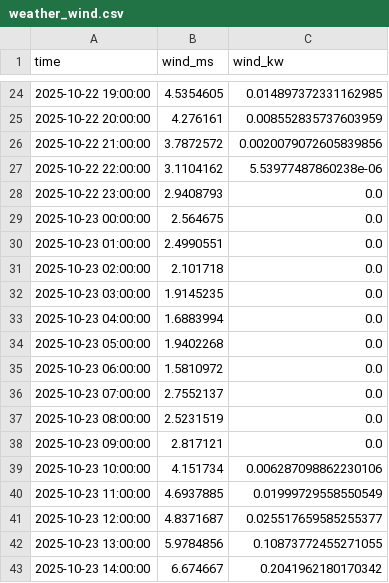
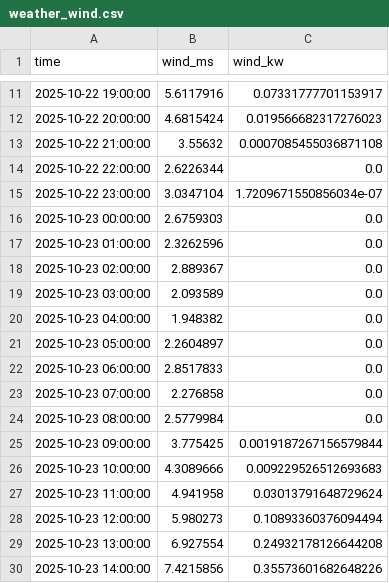
Before and after one commit to rforsb22/p7microgrid, a CSV file: p7microgrid/microgrid-starter-denmark/data/weather_wind.csv, drawn as a sheet; only a part is shown, gaps mark what is left out; the diff covers the shown part only.

```diff
--- a/p7microgrid/microgrid-starter-denmark/data/weather_wind.csv
+++ b/p7microgrid/microgrid-starter-denmark/data/weather_wind.csv
@@ -24,20 +11,20 @@ time,wind_ms,wind_kw
-2025-10-22 19:00:00,4.5354605,0.014897372331162985
-2025-10-22 20:00:00,4.276161,0.008552835737603959
-2025-10-22 21:00:00,3.7872572,0.0020079072605839856
-2025-10-22 22:00:00,3.1104162,5.53977487860238e-06
-2025-10-22 23:00:00,2.9408793,0.0
-2025-10-23 00:00:00,2.564675,0.0
-2025-10-23 01:00:00,2.4990551,0.0
-2025-10-23 02:00:00,2.101718,0.0
-2025-10-23 03:00:00,1.9145235,0.0
-2025-10-23 04:00:00,1.6883994,0.0
-2025-10-23 05:00:00,1.9402268,0.0
-2025-10-23 06:00:00,1.5810972,0.0
-2025-10-23 07:00:00,2.7552137,0.0
-2025-10-23 08:00:00,2.5231519,0.0
-2025-10-23 09:00:00,2.817121,0.0
-2025-10-23 10:00:00,4.151734,0.006287098862230106
-2025-10-23 11:00:00,4.6937885,0.01999729558550549
-2025-10-23 12:00:00,4.8371687,0.025517659585255377
-2025-10-23 13:00:00,5.9784856,0.10873772455271055
-2025-10-23 14:00:00,6.674667,0.2041962180170342
+2025-10-22 19:00:00,5.6117916,0.07331777701153917
+2025-10-22 20:00:00,4.6815424,0.019566682317276023
+2025-10-22 21:00:00,3.55632,0.0007085455036871108
+2025-10-22 22:00:00,2.6226344,0.0
+2025-10-22 23:00:00,3.0347104,1.7209671550856034e-07
+2025-10-23 00:00:00,2.6759303,0.0
+2025-10-23 01:00:00,2.3262596,0.0
+2025-10-23 02:00:00,2.889367,0.0
+2025-10-23 03:00:00,2.093589,0.0
+2025-10-23 04:00:00,1.948382,0.0
+2025-10-23 05:00:00,2.2604897,0.0
+2025-10-23 06:00:00,2.8517833,0.0
+2025-10-23 07:00:00,2.276858,0.0
+2025-10-23 08:00:00,2.5779984,0.0
+2025-10-23 09:00:00,3.775425,0.0019187267156579844
+2025-10-23 10:00:00,4.3089666,0.009229526512693683
+2025-10-23 11:00:00,4.941958,0.03013791648729624
+2025-10-23 12:00:00,5.980273,0.10893360376094494
+2025-10-23 13:00:00,6.927554,0.24932178126644208
+2025-10-23 14:00:00,7.4215856,0.35573601682648226
```
Also changed, not shown: 13 added rows, 13 removed rows and 30 edited cells elsewhere in this file, 4 other files.
